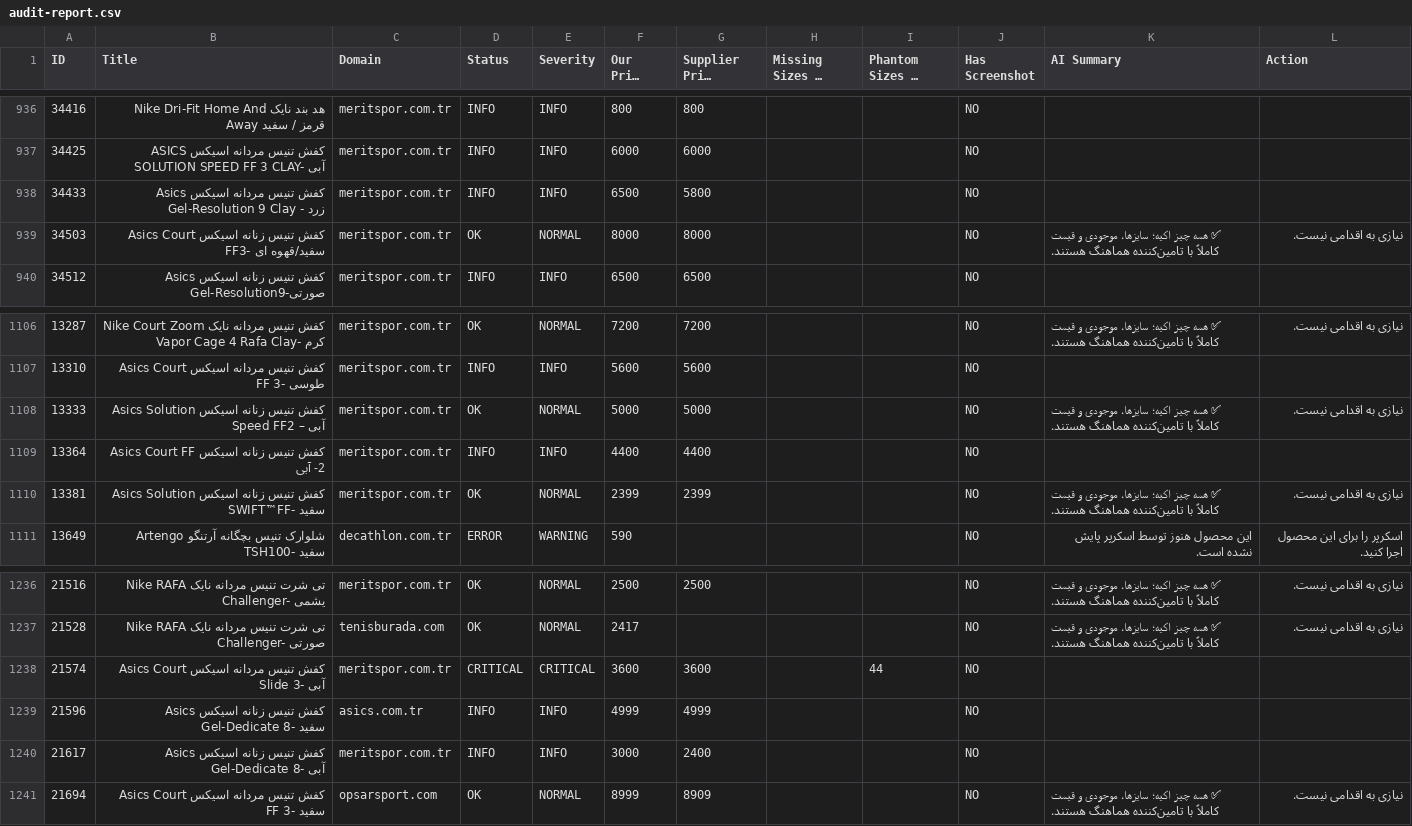
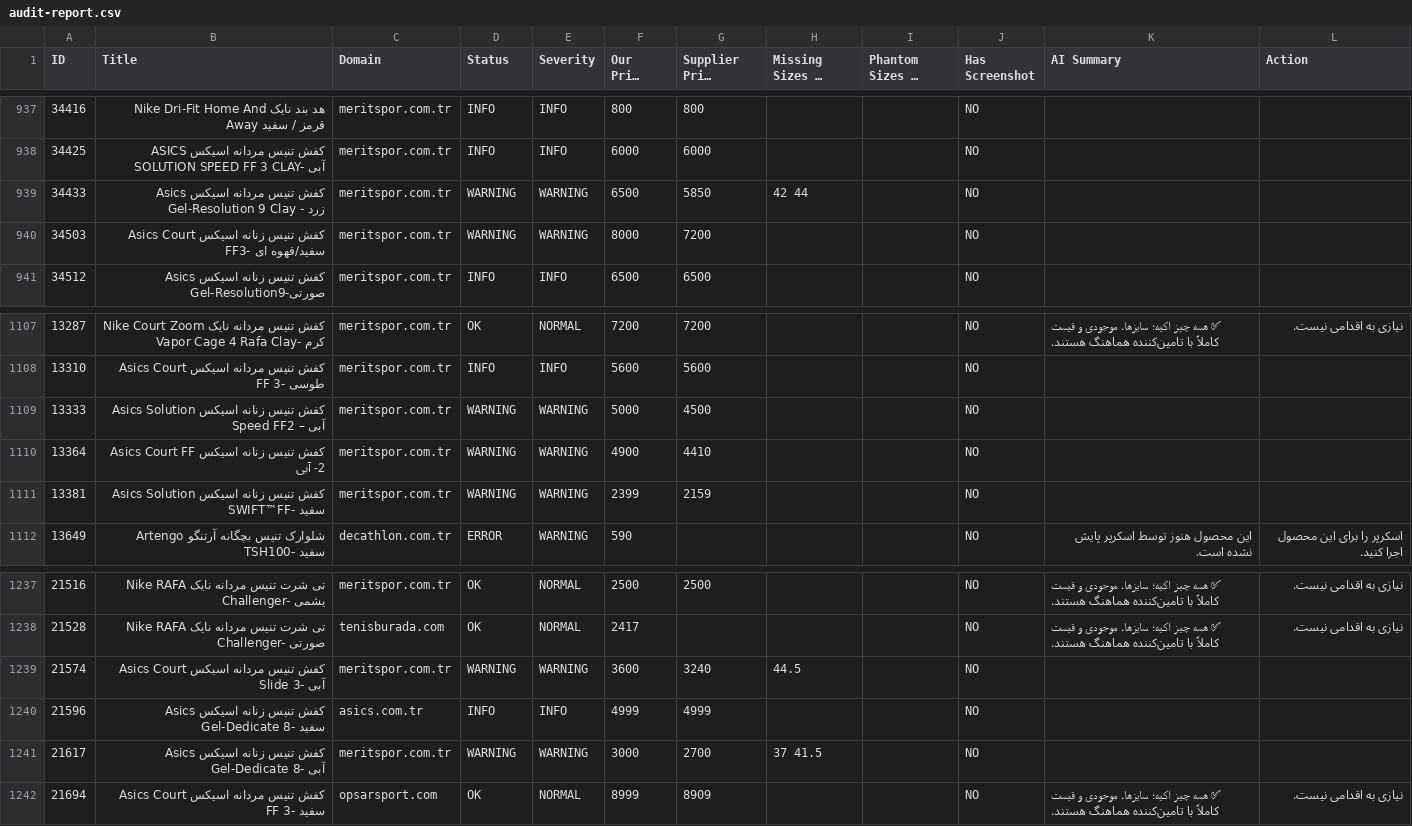
Before and after one commit to mehranyavari/woocommerce-stock-scraper, a CSV file: output/audit-report.csv, drawn as a sheet; only a part is shown, gaps mark what is left out; long unchanged cells end in …; addresses are those after the commit; the diff covers the shown part only; the diff names each change by its address in the sheet, - before the commit and + after, or states it on an @@ line.

```diff
--- a/output/audit-report.csv
+++ b/output/audit-report.csv
-D939 (Status): INFO
+D939 (Status): WARNING
-E939 (Severity): INFO
+E939 (Severity): WARNING
-G939 (Supplier Price (TRY)): 5800
+G939 (Supplier Price (TRY)): 5850
-H939 (Missing Sizes in Store): (empty)
+H939 (Missing Sizes in Store): 42 44
-D940 (Status): OK
+D940 (Status): WARNING
-E940 (Severity): NORMAL
+E940 (Severity): WARNING
-G940 (Supplier Price (TRY)): 8000
+G940 (Supplier Price (TRY)): 7200
-K940 (AI Summary): ✅ همه چیز اکیه؛ سایزها، موجودی و قیمت کاملاً با تامین‌کننده هماهنگ هستند.
+K940 (AI Summary): (empty)
-L940 (Action): نیازی به اقدامی نیست.
+L940 (Action): (empty)
-D1109 (Status): OK
+D1109 (Status): WARNING
-E1109 (Severity): NORMAL
+E1109 (Severity): WARNING
-G1109 (Supplier Price (TRY)): 5000
+G1109 (Supplier Price (TRY)): 4500
-K1109 (AI Summary): ✅ همه چیز اکیه؛ سایزها، موجودی و قیمت کاملاً با تامین‌کننده هماهنگ هستند.
+K1109 (AI Summary): (empty)
-L1109 (Action): نیازی به اقدامی نیست.
+L1109 (Action): (empty)
-D1110 (Status): INFO
+D1110 (Status): WARNING
-E1110 (Severity): INFO
+E1110 (Severity): WARNING
-F1110 (Our Price (TRY)): 4400
+F1110 (Our Price (TRY)): 4900
-G1110 (Supplier Price (TRY)): 4400
+G1110 (Supplier Price (TRY)): 4410
-D1111 (Status): OK
+D1111 (Status): WARNING
-E1111 (Severity): NORMAL
+E1111 (Severity): WARNING
-G1111 (Supplier Price (TRY)): 2399
+G1111 (Supplier Price (TRY)): 2159
-K1111 (AI Summary): ✅ همه چیز اکیه؛ سایزها، موجودی و قیمت کاملاً با تامین‌کننده هماهنگ هستند.
+K1111 (AI Summary): (empty)
-L1111 (Action): نیازی به اقدامی نیست.
+L1111 (Action): (empty)
-D1239 (Status): CRITICAL
+D1239 (Status): WARNING
-E1239 (Severity): CRITICAL
+E1239 (Severity): WARNING
-G1239 (Supplier Price (TRY)): 3600
+G1239 (Supplier Price (TRY)): 3240
-H1239 (Missing Sizes in Store): (empty)
+H1239 (Missing Sizes in Store): 44.5
-I1239 (Phantom Sizes in Store): 44
+I1239 (Phantom Sizes in Store): (empty)
-D1241 (Status): INFO
+D1241 (Status): WARNING
-E1241 (Severity): INFO
+E1241 (Severity): WARNING
-G1241 (Supplier Price (TRY)): 2400
+G1241 (Supplier Price (TRY)): 2700
-H1241 (Missing Sizes in Store): (empty)
+H1241 (Missing Sizes in Store): 37 41.5
```
Also changed, not shown: 3 added rows and 125 edited cells elsewhere in this file, 12 other files.
